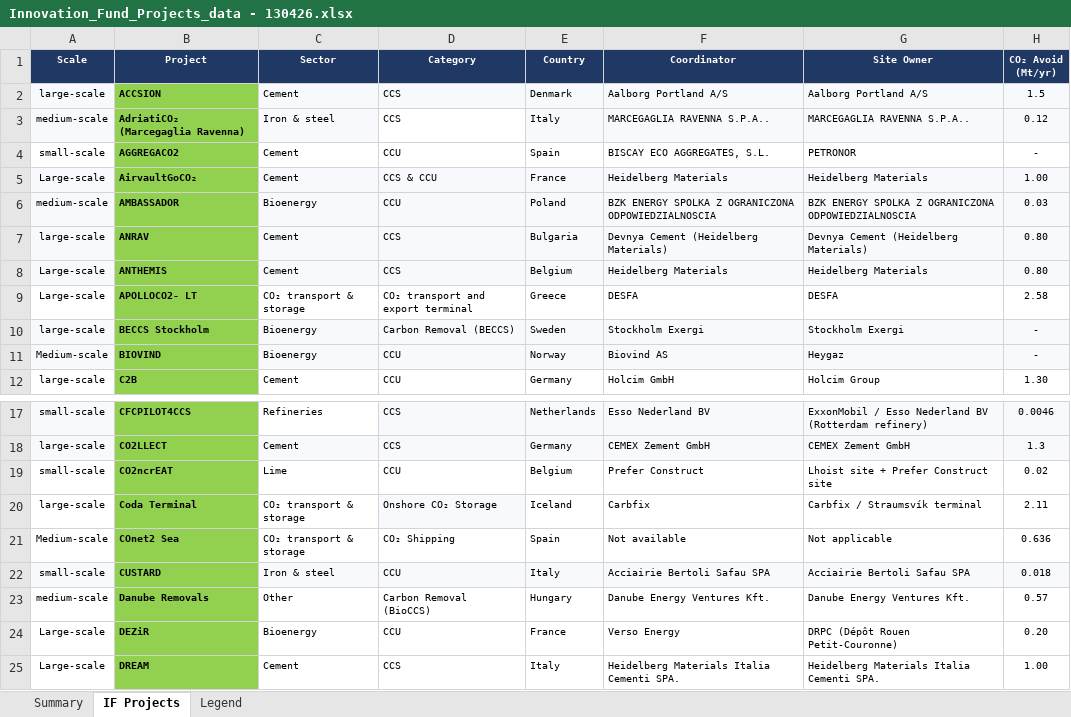
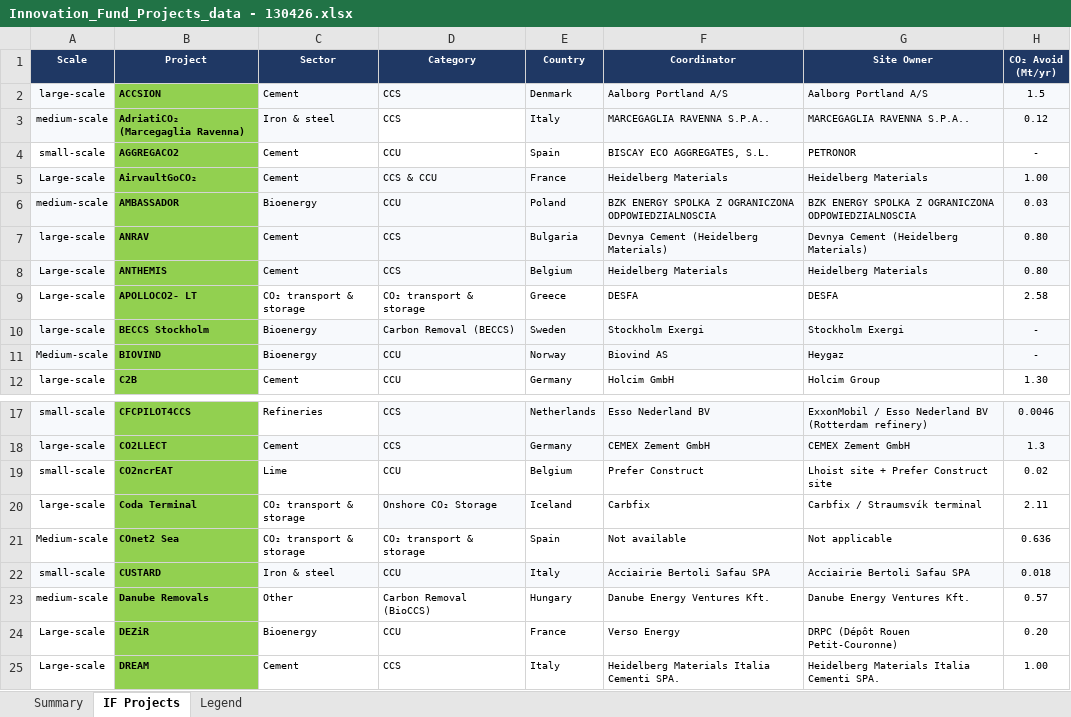
Before and after one commit to salmanZEP/if-map, an Excel workbook: excel_data/Innovation_Fund_Projects_data - 130426.xlsx, sheet IF Projects, drawn as a sheet; only a part is shown, gaps mark what is left out; values as stored, in another font and other column widths than the file's, no borders; the diff names each change by its address in the sheet, - before the commit and + after, or states it on an @@ line.

Commit message:
modified:   excel_data/Innovation_Fund_Projects_data - 130426.xlsx 	modified:   src/App.jsx 	modified:   src/components/FilterPanel.jsx

```diff
--- a/excel_data/Innovation_Fund_Projects_data - 130426.xlsx (sheet IF Projects)
+++ b/excel_data/Innovation_Fund_Projects_data - 130426.xlsx (sheet IF Projects)
-D9 (Category): CO₂ transport and export terminal
+D9 (Category): CO₂ transport & storage
-D21 (Category): CO₂ Shipping
+D21 (Category): CO₂ transport & storage
```
Also changed, not shown: 2 other files.
